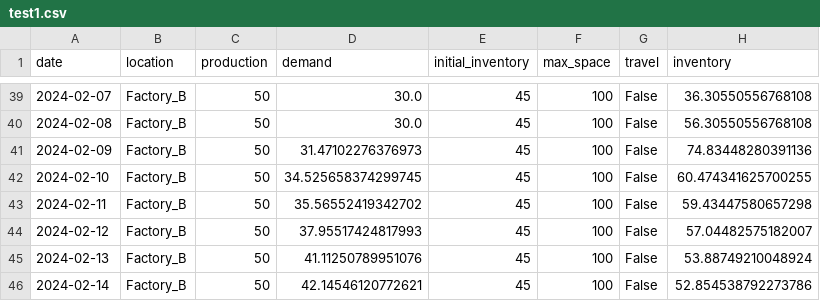
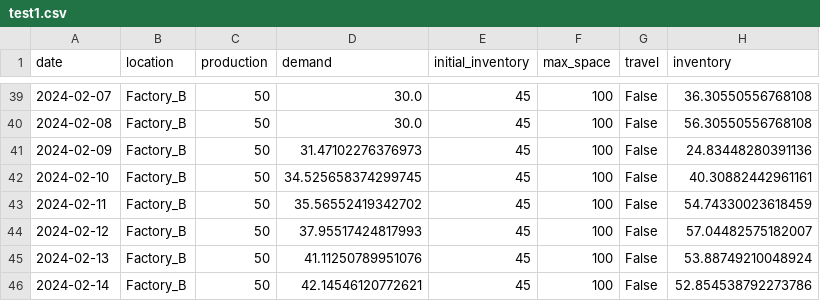
Before and after one commit to Dmitrii975/PD, a CSV file: test1.csv, drawn as a sheet; only a part is shown, gaps mark what is left out.

```diff
--- a/test1.csv
+++ b/test1.csv
@@ -40,5 +40,5 @@ date,location,production,demand,initial_inventory,max_space,travel,inventory
 2024-02-08,Factory_B,50,30.0,45,100,False,56.30550556768108
-2024-02-09,Factory_B,50,31.47102276376973,45,100,False,74.83448280391136
-2024-02-10,Factory_B,50,34.525658374299745,45,100,False,60.474341625700255
-2024-02-11,Factory_B,50,35.56552419342702,45,100,False,59.43447580657298
+2024-02-09,Factory_B,50,31.47102276376973,45,100,False,24.83448280391136
+2024-02-10,Factory_B,50,34.525658374299745,45,100,False,40.30882442961161
+2024-02-11,Factory_B,50,35.56552419342702,45,100,False,54.74330023618459
 2024-02-12,Factory_B,50,37.95517424817993,45,100,False,57.04482575182007
```
Also changed, not shown: test2.csv, 3 other files.
